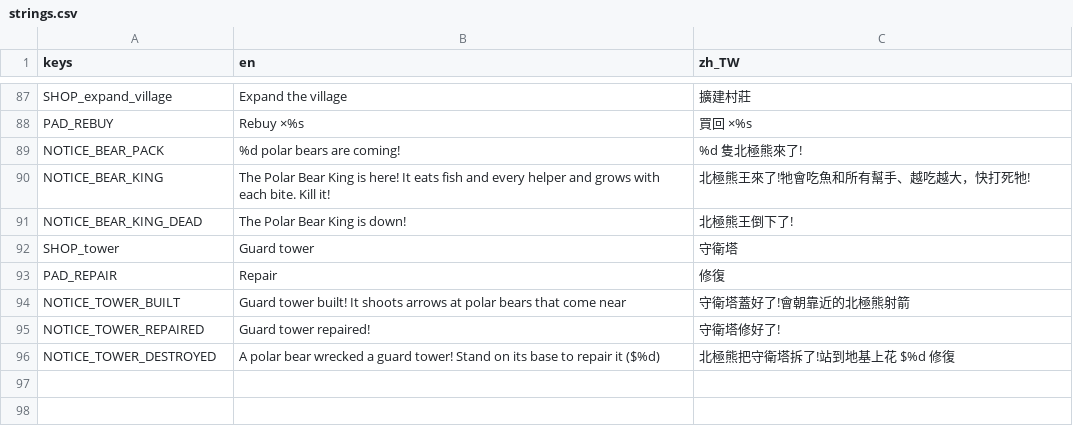
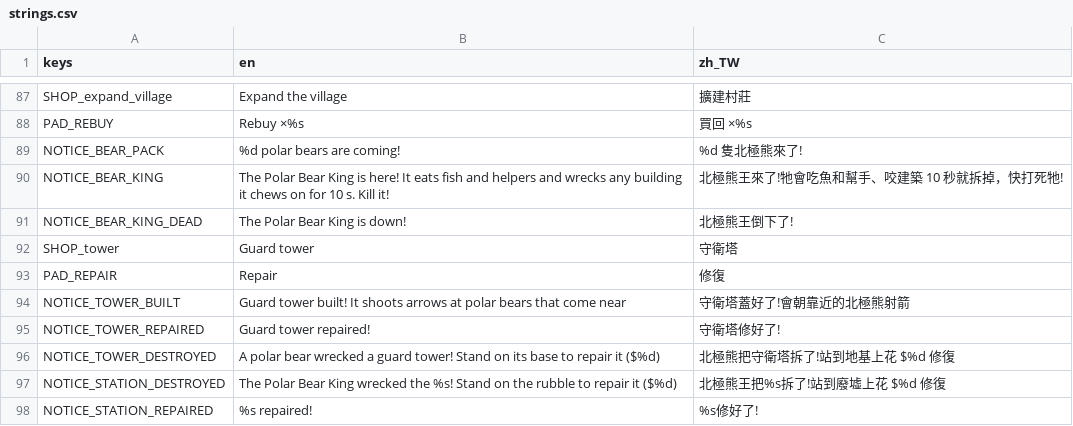
Before and after one commit to tyboy0407/manlife-play, a CSV file: data/locale/strings.csv, drawn as a sheet; only a part is shown, gaps mark what is left out.

```diff
--- a/data/locale/strings.csv
+++ b/data/locale/strings.csv
@@ -89,3 +89,3 @@ PAD_REBUY,Rebuy ×%s,買回 ×%s
 NOTICE_BEAR_PACK,%d polar bears are coming!,%d 隻北極熊來了!
-NOTICE_BEAR_KING,The Polar Bear King is here! It eats fish and every helper and grows with each bite. Kill it!,北極熊王來了!牠會吃魚和所有幫手、越吃越大，快打死牠!
+NOTICE_BEAR_KING,The Polar Bear King is here! It eats fish and helpers and wrecks any building it chews on for 10 s. Kill it!,北極熊王來了!牠會吃魚和幫手、咬建築 10 秒就拆掉，快打死牠!
 NOTICE_BEAR_KING_DEAD,The Polar Bear King is down!,北極熊王倒下了!
@@ -96 +96,3 @@ NOTICE_TOWER_REPAIRED,Guard tower repaired!,守衛塔修好了!
 NOTICE_TOWER_DESTROYED,A polar bear wrecked a guard tower! Stand on its base to repair it ($%d),北極熊把守衛塔拆了!站到地基上花 $%d 修復
+NOTICE_STATION_DESTROYED,The Polar Bear King wrecked the %s! Stand on the rubble to repair it ($%d),北極熊王把%s拆了!站到廢墟上花 $%d 修復
+NOTICE_STATION_REPAIRED,%s repaired!,%s修好了!
```
Also changed, not shown: 20 other files.
